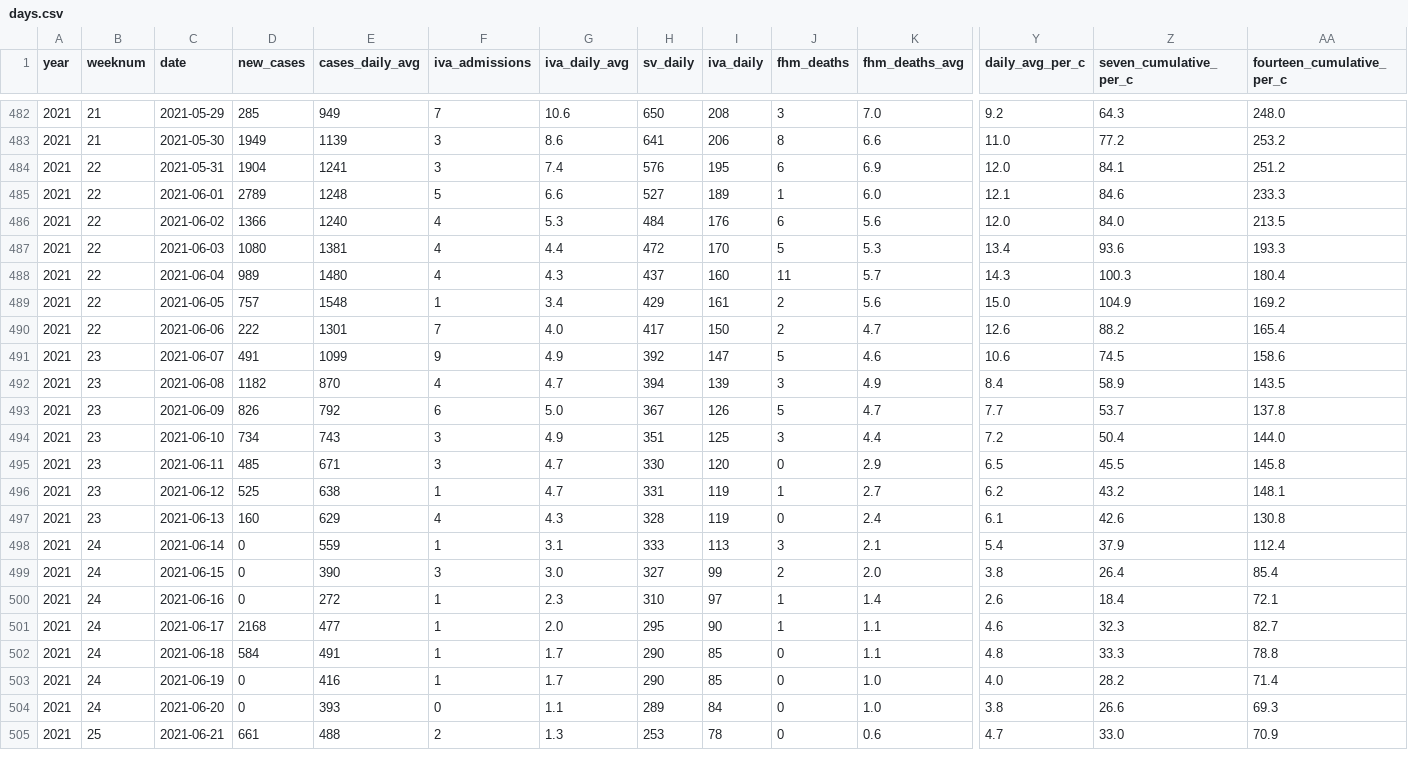
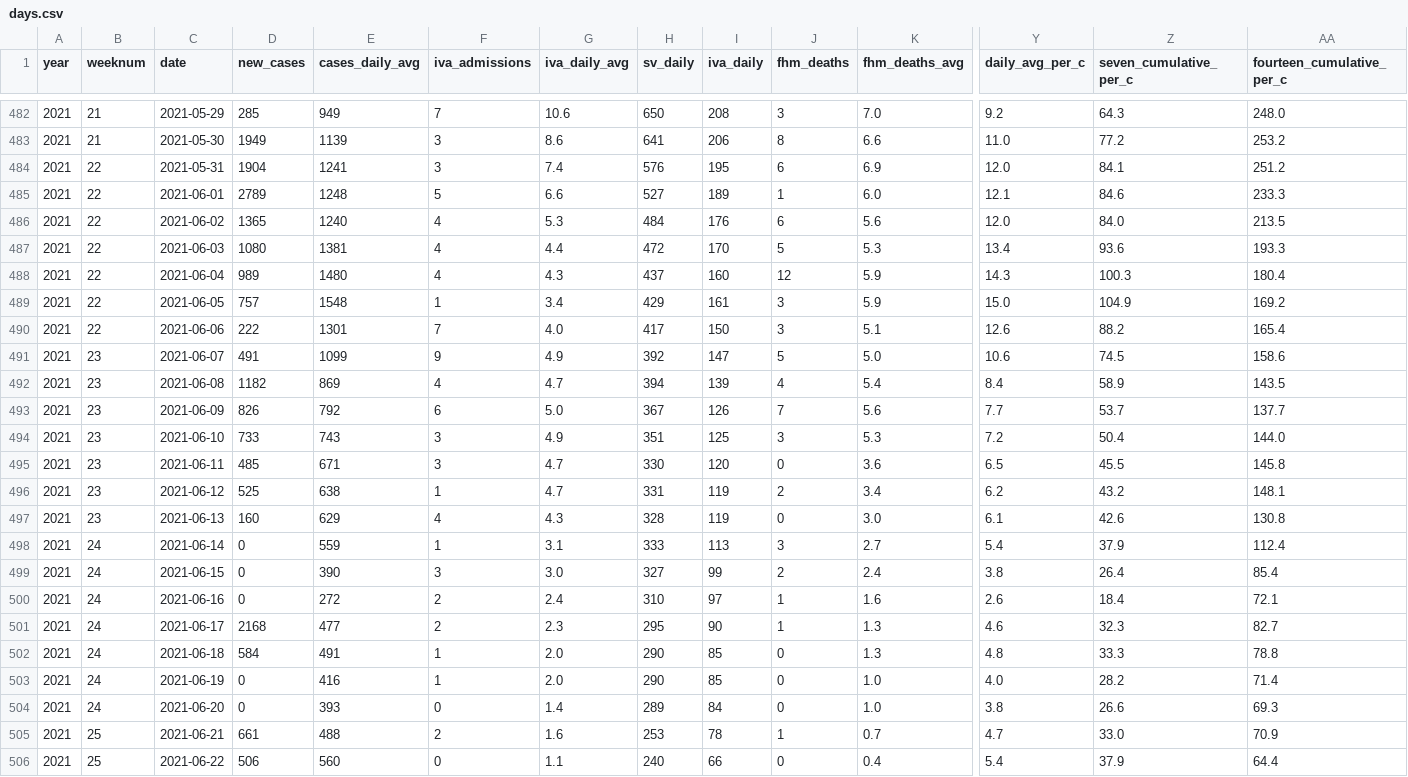
Before and after one commit to covidxix/csvdata, a CSV file: days.csv, drawn as a sheet; only a part is shown, gaps mark what is left out; rows hold the shown columns only; the diff covers the shown part only; the diff names each change by its address in the sheet, - before the commit and + after, or states it on an @@ line.

```diff
--- a/days.csv
+++ b/days.csv
-D486 (new_cases): 1366
+D486 (new_cases): 1365
-J488 (fhm_deaths): 11
+J488 (fhm_deaths): 12
-K488 (fhm_deaths_avg): 5.7
+K488 (fhm_deaths_avg): 5.9
-J489:J490 (fhm_deaths): 2
+J489:J490 (fhm_deaths): 3
-K489 (fhm_deaths_avg): 5.6
+K489 (fhm_deaths_avg): 5.9
-K490 (fhm_deaths_avg): 4.7
+K490 (fhm_deaths_avg): 5.1
-K491 (fhm_deaths_avg): 4.6
+K491 (fhm_deaths_avg): 5.0
-E492 (cases_daily_avg): 870
+E492 (cases_daily_avg): 869
-J492 (fhm_deaths): 3
+J492 (fhm_deaths): 4
-K492 (fhm_deaths_avg): 4.9
+K492 (fhm_deaths_avg): 5.4
-J493 (fhm_deaths): 5
+J493 (fhm_deaths): 7
-K493 (fhm_deaths_avg): 4.7
+K493 (fhm_deaths_avg): 5.6
-AA493 (fourteen_cumulative_per_c): 137.8
+AA493 (fourteen_cumulative_per_c): 137.7
-D494 (new_cases): 734
+D494 (new_cases): 733
-K494 (fhm_deaths_avg): 4.4
+K494 (fhm_deaths_avg): 5.3
-K495 (fhm_deaths_avg): 2.9
+K495 (fhm_deaths_avg): 3.6
-J496 (fhm_deaths): 1
+J496 (fhm_deaths): 2
-K496 (fhm_deaths_avg): 2.7
+K496 (fhm_deaths_avg): 3.4
-K497 (fhm_deaths_avg): 2.4
+K497 (fhm_deaths_avg): 3.0
-K498 (fhm_deaths_avg): 2.1
+K498 (fhm_deaths_avg): 2.7
-K499 (fhm_deaths_avg): 2.0
+K499 (fhm_deaths_avg): 2.4
-F500:F501 (iva_admissions): 1
+F500:F501 (iva_admissions): 2
-G500 (iva_daily_avg): 2.3
+G500 (iva_daily_avg): 2.4
-K500 (fhm_deaths_avg): 1.4
+K500 (fhm_deaths_avg): 1.6
-G501 (iva_daily_avg): 2.0
+G501 (iva_daily_avg): 2.3
-K501:K502 (fhm_deaths_avg): 1.1
+K501:K502 (fhm_deaths_avg): 1.3
-G502:G503 (iva_daily_avg): 1.7
+G502:G503 (iva_daily_avg): 2.0
-G504 (iva_daily_avg): 1.1
+G504 (iva_daily_avg): 1.4
-G505 (iva_daily_avg): 1.3
+G505 (iva_daily_avg): 1.6
-J505 (fhm_deaths): 0
+J505 (fhm_deaths): 1
-K505 (fhm_deaths_avg): 0.6
+K505 (fhm_deaths_avg): 0.7
+row 506: 2021 | 25 | 2021-06-22 | 506 | 560 | 0 | 1.1 | 240 | 66 | 0 | 0.4 | 5.4 | 37.9 | 64.4
```
Also changed, not shown: 1 edited cell elsewhere in this file, deaths.csv, iva.csv, 9 other files.
